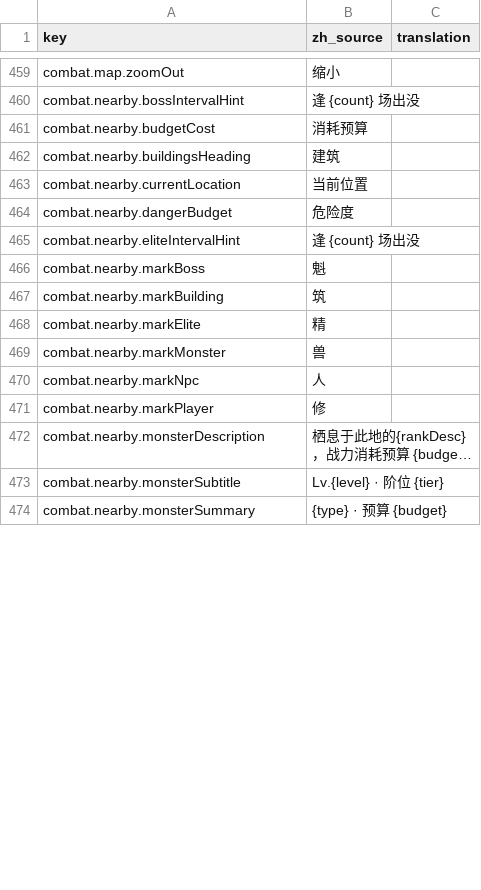
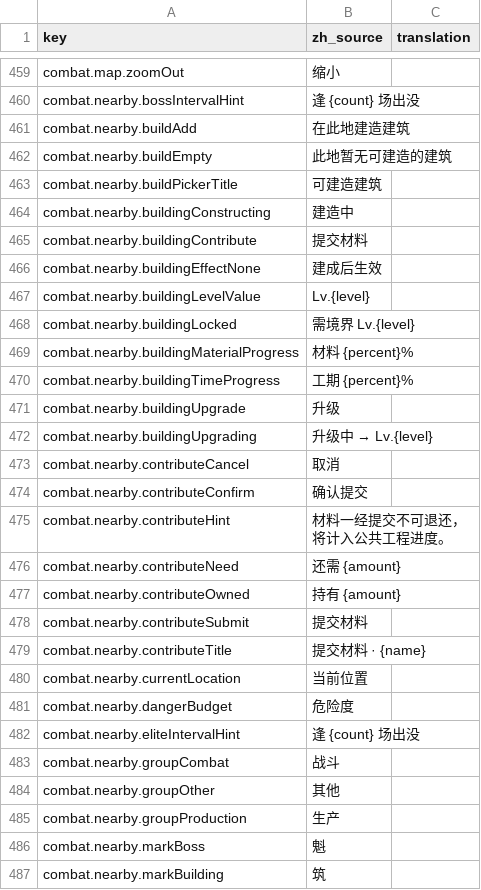
Before and after one commit to fruktoguo/daohua, a CSV file: frontend/public/locales/template.csv, drawn as a sheet; only a part is shown, gaps mark what is left out; the shorter side is filled out with more unchanged rows; long unchanged cells end in …; the diff covers the shown part only.

```diff
--- a/frontend/public/locales/template.csv
+++ b/frontend/public/locales/template.csv
@@ -460,4 +460,21 @@ combat.map.zoomOut,"缩小",""
 combat.nearby.bossIntervalHint,"逢 {count} 场出没",""
-combat.nearby.budgetCost,"消耗预算",""
-combat.nearby.buildingsHeading,"建筑",""
+combat.nearby.buildAdd,"在此地建造建筑",""
+combat.nearby.buildEmpty,"此地暂无可建造的建筑",""
+combat.nearby.buildPickerTitle,"可建造建筑",""
+combat.nearby.buildingConstructing,"建造中",""
+combat.nearby.buildingContribute,"提交材料",""
+combat.nearby.buildingEffectNone,"建成后生效",""
+combat.nearby.buildingLevelValue,"Lv.{level}",""
+combat.nearby.buildingLocked,"需境界 Lv.{level}",""
+combat.nearby.buildingMaterialProgress,"材料 {percent}%",""
+combat.nearby.buildingTimeProgress,"工期 {percent}%",""
+combat.nearby.buildingUpgrade,"升级",""
+combat.nearby.buildingUpgrading,"升级中 → Lv.{level}",""
+combat.nearby.contributeCancel,"取消",""
+combat.nearby.contributeConfirm,"确认提交",""
+combat.nearby.contributeHint,"材料一经提交不可退还，将计入公共工程进度。",""
+combat.nearby.contributeNeed,"还需 {amount}",""
+combat.nearby.contributeOwned,"持有 {amount}",""
+combat.nearby.contributeSubmit,"提交材料",""
+combat.nearby.contributeTitle,"提交材料 · {name}",""
 combat.nearby.currentLocation,"当前位置",""
@@ -465,2 +482,5 @@ combat.nearby.dangerBudget,"危险度",""
 combat.nearby.eliteIntervalHint,"逢 {count} 场出没",""
+combat.nearby.groupCombat,"战斗",""
+combat.nearby.groupOther,"其他",""
+combat.nearby.groupProduction,"生产",""
 combat.nearby.markBoss,"魁",""
```
Also changed, not shown: 25 added rows, 9 removed rows and 2 edited cells elsewhere in this file, 32 other files.
